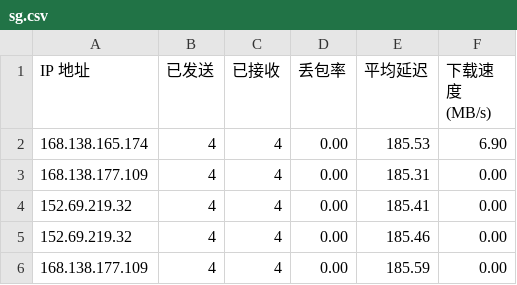
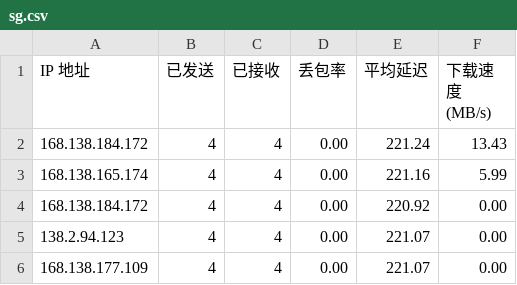
Before and after one commit to wzwmao/CFCDN-Auto, a CSV file: CloudflareST/sg.csv, drawn as a sheet.

```diff
--- a/CloudflareST/sg.csv
+++ b/CloudflareST/sg.csv
@@ -1,6 +1,6 @@
 IP 地址,已发送,已接收,丢包率,平均延迟,下载速度 (MB/s)
-168.138.165.174,4,4,0.00,185.53,6.90
-168.138.177.109,4,4,0.00,185.31,0.00
-152.69.219.32,4,4,0.00,185.41,0.00
-152.69.219.32,4,4,0.00,185.46,0.00
-168.138.177.109,4,4,0.00,185.59,0.00
+168.138.184.172,4,4,0.00,221.24,13.43
+168.138.165.174,4,4,0.00,221.16,5.99
+168.138.184.172,4,4,0.00,220.92,0.00
+138.2.94.123,4,4,0.00,221.07,0.00
+168.138.177.109,4,4,0.00,221.07,0.00
```
Also changed, not shown: 2 other files.
